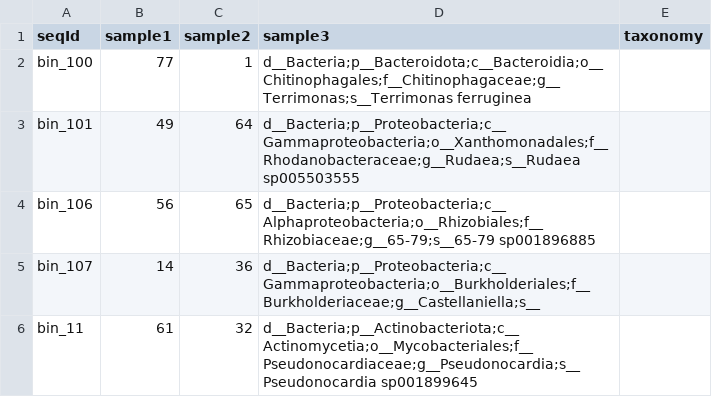
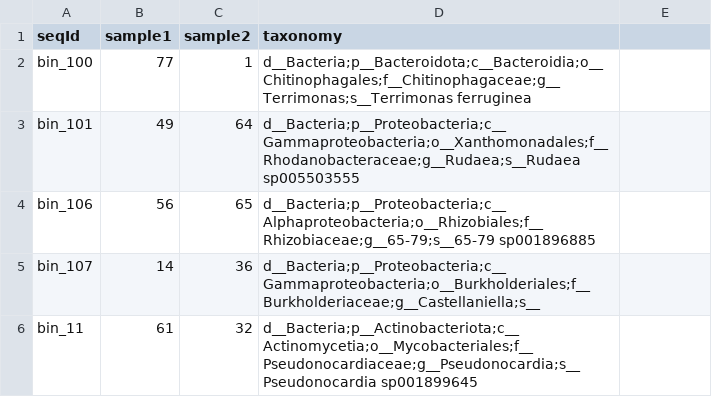
Before and after one commit to hariszaf/microbetag, a TSV file: examined_cases/validation_case/vitAbund.tsv, drawn as a sheet; only a part is shown.

Commit message:
revision: Hessler use case

```diff
--- a/examined_cases/validation_case/vitAbund.tsv
+++ b/examined_cases/validation_case/vitAbund.tsv
@@ -1,2 +1,2 @@
-seqId	sample1	sample2	sample3	taxonomy
+seqId	sample1	sample2	taxonomy
 bin_100	77	1	d__Bacteria;p__Bacteroidota;c__Bacteroidia;o__Chitinophagales;f__Chitinophagaceae;g__Terrimonas;s__Terrimonas ferruginea
```
Also changed, not shown: 1 other file.
